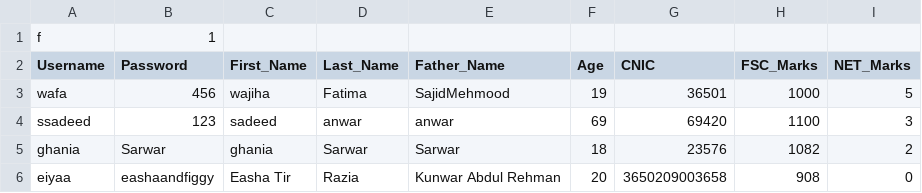
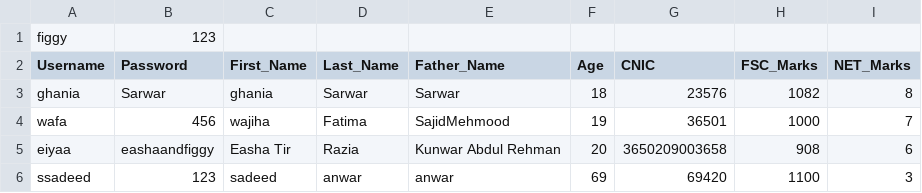
Before and after one commit to LethalZoro/StudentManagementSystem, a CSV file: Data.csv, drawn as a sheet.

```diff
--- a/Data.csv
+++ b/Data.csv
@@ -1,6 +1,6 @@
-f,1,
+figgy,123,
 Username,Password,First_Name,Last_Name,Father_Name,Age,CNIC,FSC_Marks,NET_Marks,
-wafa,456,wajiha,Fatima,SajidMehmood,19,36501,1000,5,
+ghania,Sarwar,ghania,Sarwar,Sarwar,18,23576,1082,8,
+wafa,456,wajiha,Fatima,SajidMehmood,19,36501,1000,7,
+eiyaa,eashaandfiggy,Easha Tir,Razia,Kunwar Abdul Rehman,20,3650209003658,908,6,
 ssadeed,123,sadeed,anwar,anwar,69,69420,1100,3,
-ghania,Sarwar,ghania,Sarwar,Sarwar,18,23576,1082,2,
-eiyaa,eashaandfiggy,Easha Tir,Razia,Kunwar Abdul Rehman,20,3650209003658,908,0,
```
Also changed, not shown: QuestionBank.csv, 11 other files.
